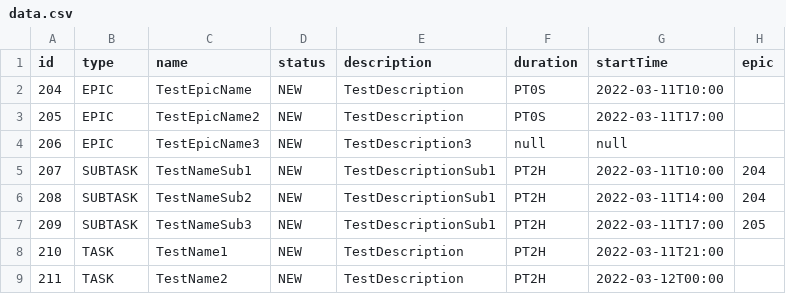
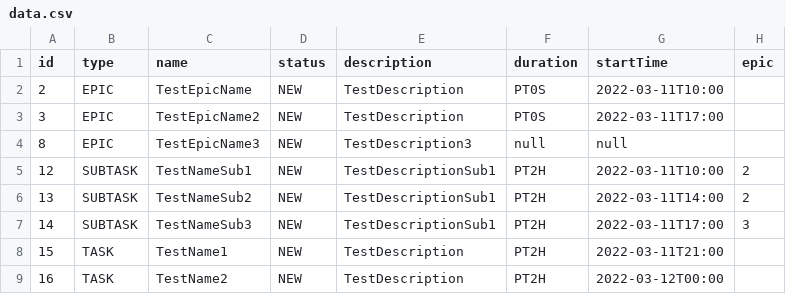
Before and after one commit to Bolohonov/TASK-TRACKER, a CSV file: resources/data.csv, drawn as a sheet.

```diff
--- a/resources/data.csv
+++ b/resources/data.csv
@@ -1,9 +1,9 @@
 id,type,name,status,description,duration,startTime,epic
-204,EPIC,TestEpicName,NEW,TestDescription,PT0S,2022-03-11T10:00,
-205,EPIC,TestEpicName2,NEW,TestDescription,PT0S,2022-03-11T17:00,
-206,EPIC,TestEpicName3,NEW,TestDescription3,null,null,
-207,SUBTASK,TestNameSub1,NEW,TestDescriptionSub1,PT2H,2022-03-11T10:00,204
-208,SUBTASK,TestNameSub2,NEW,TestDescriptionSub1,PT2H,2022-03-11T14:00,204
-209,SUBTASK,TestNameSub3,NEW,TestDescriptionSub1,PT2H,2022-03-11T17:00,205
-210,TASK,TestName1,NEW,TestDescription,PT2H,2022-03-11T21:00,
-211,TASK,TestName2,NEW,TestDescription,PT2H,2022-03-12T00:00,
+2,EPIC,TestEpicName,NEW,TestDescription,PT0S,2022-03-11T10:00,
+3,EPIC,TestEpicName2,NEW,TestDescription,PT0S,2022-03-11T17:00,
+8,EPIC,TestEpicName3,NEW,TestDescription3,null,null,
+12,SUBTASK,TestNameSub1,NEW,TestDescriptionSub1,PT2H,2022-03-11T10:00,2
+13,SUBTASK,TestNameSub2,NEW,TestDescriptionSub1,PT2H,2022-03-11T14:00,2
+14,SUBTASK,TestNameSub3,NEW,TestDescriptionSub1,PT2H,2022-03-11T17:00,3
+15,TASK,TestName1,NEW,TestDescription,PT2H,2022-03-11T21:00,
+16,TASK,TestName2,NEW,TestDescription,PT2H,2022-03-12T00:00,
```
Also changed, not shown: resources/testPutStandardBehavior.csv, 4 other files.
